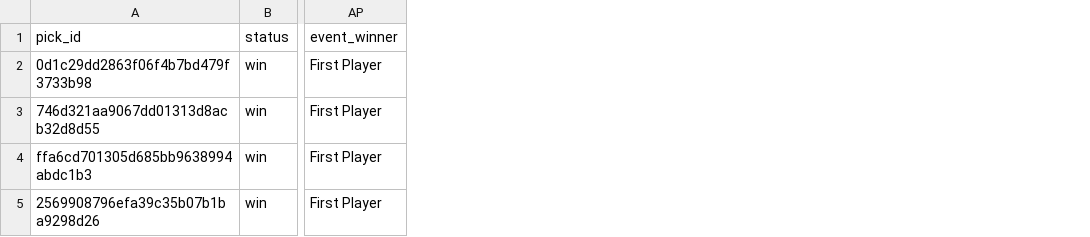
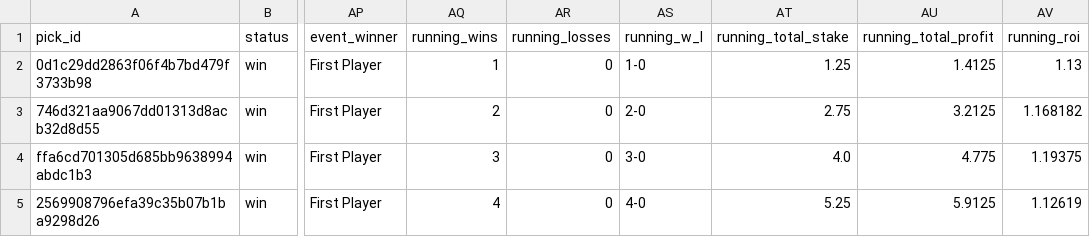
Before and after one commit to jakobm121/TLE, a CSV file: data/elo_filter/results.csv, drawn as a sheet; only a part is shown, gaps mark what is left out; the diff names each change by its address in the sheet, - before the commit and + after, or states it on an @@ line.

```diff
--- a/data/elo_filter/results.csv
+++ b/data/elo_filter/results.csv
+column AQ (running_wins), rows 2-5: 1 | 2 | 3 | 4
+column AR (running_losses), rows 2-5: all 0
+column AS (running_w_l), rows 2-5: 1-0 | 2-0 | 3-0 | 4-0
+column AT (running_total_stake), rows 2-5: 1.25 | 2.75 | 4.0 | 5.25
+column AU (running_total_profit), rows 2-5: 1.4125 | 3.2125 | 4.775 | 5.9125
+column AV (running_roi), rows 2-5: 1.13 | 1.168182 | 1.19375 | 1.12619
```
Also changed, not shown: 3 other files.
